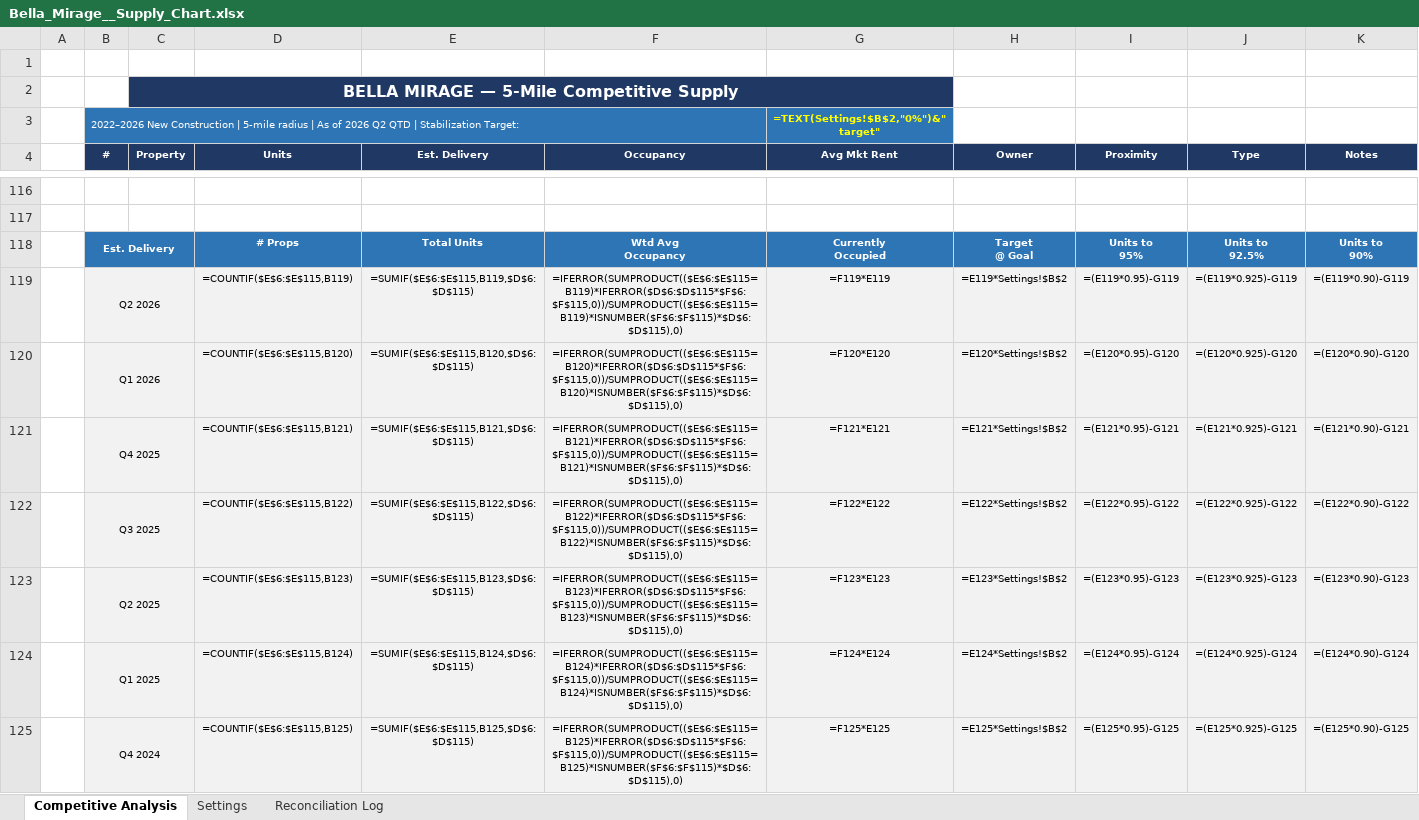
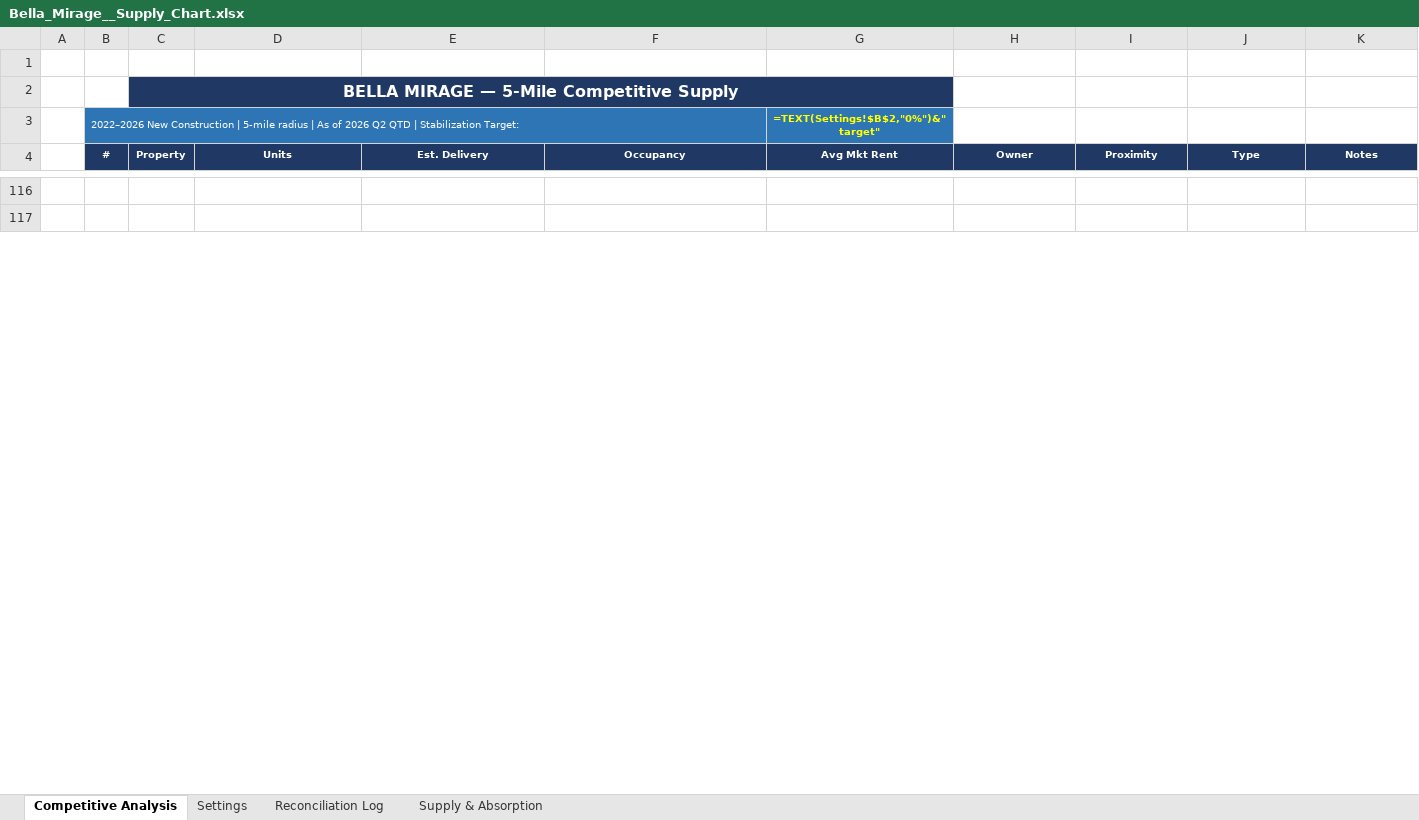
Before and after one commit to rich-f-ritter/Supply-Chart, an Excel workbook: output/Bella_Mirage__Supply_Chart.xlsx, sheet Competitive Analysis, drawn as a sheet; only a part is shown, gaps mark what is left out; values as stored, in another font and other column widths than the file's, no borders; formulas without a stored value are shown as written; ↵ is a line break in a cell; the diff covers the shown part only; the diff names each change by its address in the sheet, - before the commit and + after, or states it on an @@ line.

```diff
--- a/output/Bella_Mirage__Supply_Chart.xlsx (sheet Competitive Analysis)
+++ b/output/Bella_Mirage__Supply_Chart.xlsx (sheet Competitive Analysis)
+sheet tab: Supply & Absorption
-row 118:  | Est. Delivery |  | # Props | Total Units | Wtd Avg ↵ Occupancy | Currently ↵ Occupied | Target ↵ @ Goal | Units to ↵ 95% | Units to ↵ 92.5% | Units to ↵ 90%
-row 119:  | Q2 2026 |  | =COUNTIF($E$6:$E$115,B119) | =SUMIF($E$6:$E$115,B119,$D$6:$D$115) | =IFERROR(SUMPRODUCT(($E$6:$E$115=B119)*IFERROR($D$6:$D$115*$F$6:$F$115,0))/SUMPRODUCT(($E$6:$E$115=B119)*ISNUMBER($F$6:$F$115)*$D$6:$D$115),0) | =F119*E119 | =E119*Settings!$B$2 | =(E119*0.95)-G119 | =(E119*0.925)-G119 | =(E119*0.90)-G119
-row 120:  | Q1 2026 |  | =COUNTIF($E$6:$E$115,B120) | =SUMIF($E$6:$E$115,B120,$D$6:$D$115) | =IFERROR(SUMPRODUCT(($E$6:$E$115=B120)*IFERROR($D$6:$D$115*$F$6:$F$115,0))/SUMPRODUCT(($E$6:$E$115=B120)*ISNUMBER($F$6:$F$115)*$D$6:$D$115),0) | =F120*E120 | =E120*Settings!$B$2 | =(E120*0.95)-G120 | =(E120*0.925)-G120 | =(E120*0.90)-G120
-row 121:  | Q4 2025 |  | =COUNTIF($E$6:$E$115,B121) | =SUMIF($E$6:$E$115,B121,$D$6:$D$115) | =IFERROR(SUMPRODUCT(($E$6:$E$115=B121)*IFERROR($D$6:$D$115*$F$6:$F$115,0))/SUMPRODUCT(($E$6:$E$115=B121)*ISNUMBER($F$6:$F$115)*$D$6:$D$115),0) | =F121*E121 | =E121*Settings!$B$2 | =(E121*0.95)-G121 | =(E121*0.925)-G121 | =(E121*0.90)-G121
-row 122:  | Q3 2025 |  | =COUNTIF($E$6:$E$115,B122) | =SUMIF($E$6:$E$115,B122,$D$6:$D$115) | =IFERROR(SUMPRODUCT(($E$6:$E$115=B122)*IFERROR($D$6:$D$115*$F$6:$F$115,0))/SUMPRODUCT(($E$6:$E$115=B122)*ISNUMBER($F$6:$F$115)*$D$6:$D$115),0) | =F122*E122 | =E122*Settings!$B$2 | =(E122*0.95)-G122 | =(E122*0.925)-G122 | =(E122*0.90)-G122
-row 123:  | Q2 2025 |  | =COUNTIF($E$6:$E$115,B123) | =SUMIF($E$6:$E$115,B123,$D$6:$D$115) | =IFERROR(SUMPRODUCT(($E$6:$E$115=B123)*IFERROR($D$6:$D$115*$F$6:$F$115,0))/SUMPRODUCT(($E$6:$E$115=B123)*ISNUMBER($F$6:$F$115)*$D$6:$D$115),0) | =F123*E123 | =E123*Settings!$B$2 | =(E123*0.95)-G123 | =(E123*0.925)-G123 | =(E123*0.90)-G123
-row 124:  | Q1 2025 |  | =COUNTIF($E$6:$E$115,B124) | =SUMIF($E$6:$E$115,B124,$D$6:$D$115) | =IFERROR(SUMPRODUCT(($E$6:$E$115=B124)*IFERROR($D$6:$D$115*$F$6:$F$115,0))/SUMPRODUCT(($E$6:$E$115=B124)*ISNUMBER($F$6:$F$115)*$D$6:$D$115),0) | =F124*E124 | =E124*Settings!$B$2 | =(E124*0.95)-G124 | =(E124*0.925)-G124 | =(E124*0.90)-G124
-row 125:  | Q4 2024 |  | =COUNTIF($E$6:$E$115,B125) | =SUMIF($E$6:$E$115,B125,$D$6:$D$115) | =IFERROR(SUMPRODUCT(($E$6:$E$115=B125)*IFERROR($D$6:$D$115*$F$6:$F$115,0))/SUMPRODUCT(($E$6:$E$115=B125)*ISNUMBER($F$6:$F$115)*$D$6:$D$115),0) | =F125*E125 | =E125*Settings!$B$2 | =(E125*0.95)-G125 | =(E125*0.925)-G125 | =(E125*0.90)-G125
```
Also changed, not shown: 16 removed rows and 51 edited cells elsewhere in this sheet, examples/bella_mirage/CoStar_5mi_Data_Analytics.xlsx, output/Canyon_Ridge__Supply_Chart.xlsx, 3 other files.
